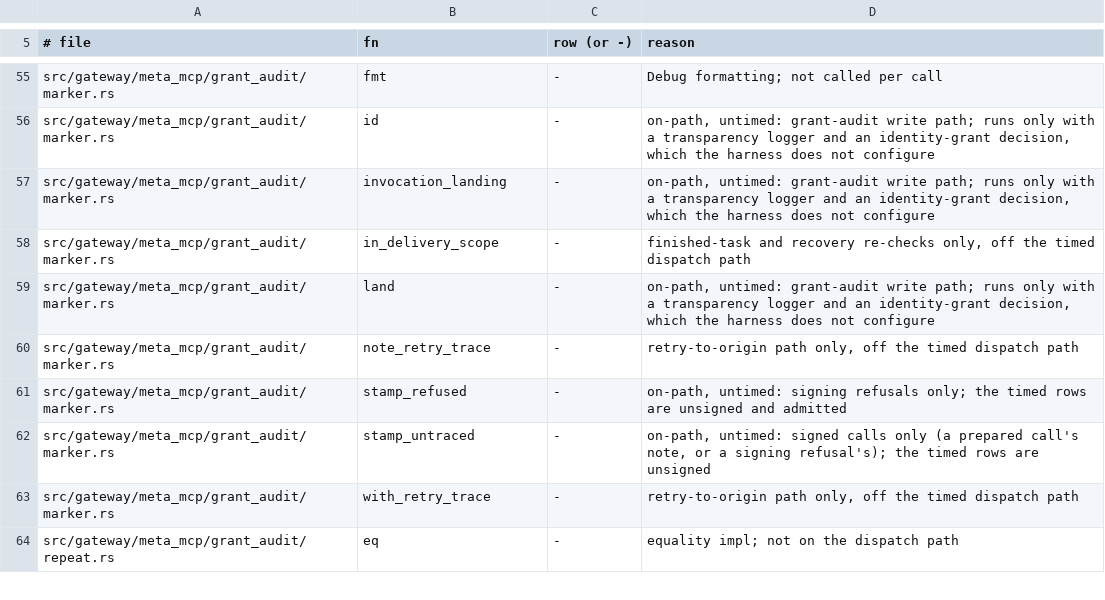
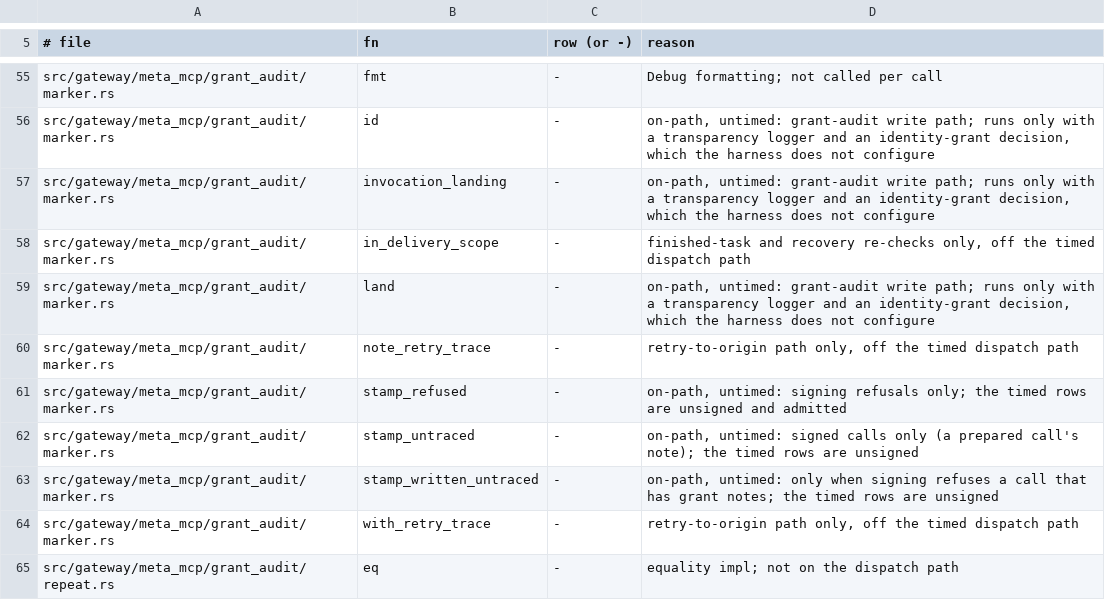
Before and after one commit to MikkoParkkola/mcp-gateway, a TSV file: docs/internal/perf/per_call_stages.tsv, drawn as a sheet; only a part is shown, gaps mark what is left out.

```diff
--- a/docs/internal/perf/per_call_stages.tsv
+++ b/docs/internal/perf/per_call_stages.tsv
@@ -61,3 +61,4 @@ src/gateway/meta_mcp/grant_audit/marker.rs	note_retry_trace	-	retry-to-origin pa
 src/gateway/meta_mcp/grant_audit/marker.rs	stamp_refused	-	on-path, untimed: signing refusals only; the timed rows are unsigned and admitted
-src/gateway/meta_mcp/grant_audit/marker.rs	stamp_untraced	-	on-path, untimed: signed calls only (a prepared call's note, or a signing refusal's); the timed rows are unsigned
+src/gateway/meta_mcp/grant_audit/marker.rs	stamp_untraced	-	on-path, untimed: signed calls only (a prepared call's note); the timed rows are unsigned
+src/gateway/meta_mcp/grant_audit/marker.rs	stamp_written_untraced	-	on-path, untimed: only when signing refuses a call that has grant notes; the timed rows are unsigned
 src/gateway/meta_mcp/grant_audit/marker.rs	with_retry_trace	-	retry-to-origin path only, off the timed dispatch path
```
Also changed, not shown: docs/release/inventory.d/5205.unenforcing.tsv, 6 other files.
